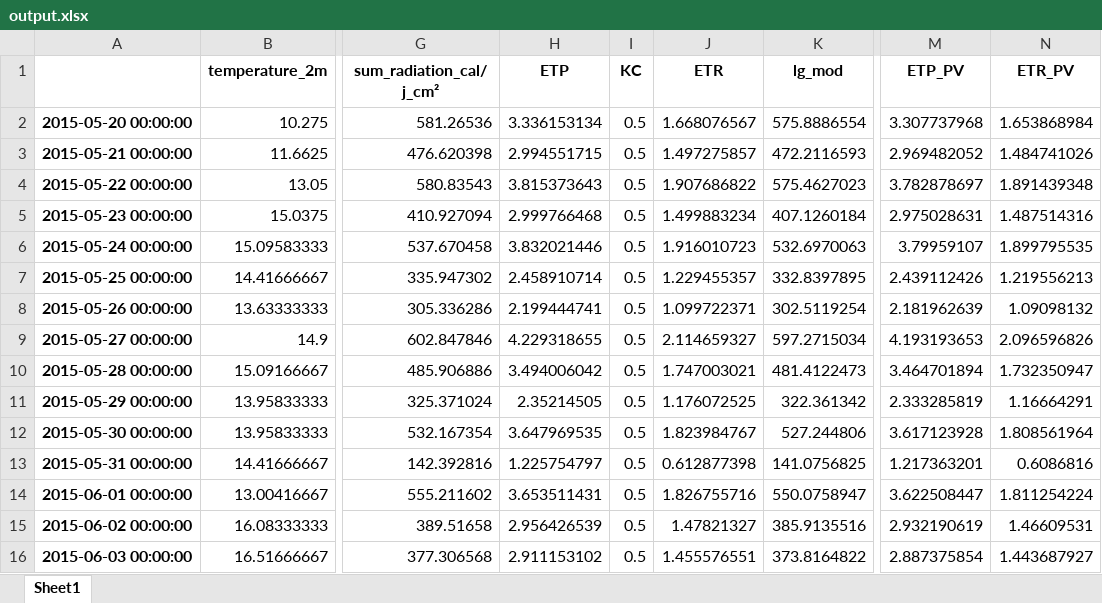
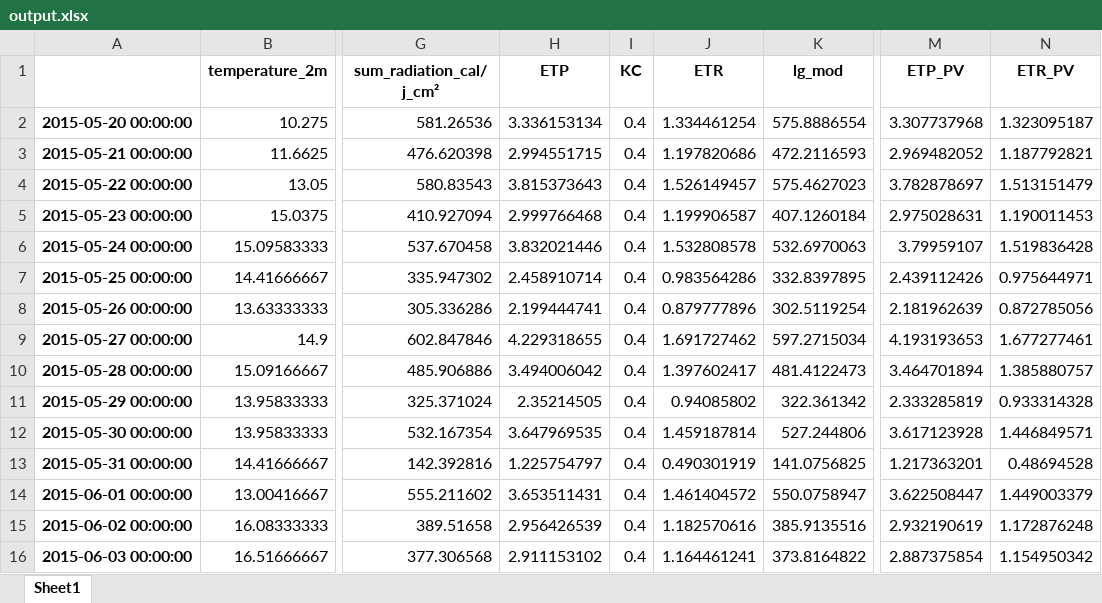
Before and after one commit to ElyWacime/bilan_hydrique, an Excel workbook: output.xlsx, sheet Sheet1, drawn as a sheet; only a part is shown, gaps mark what is left out; values as stored, in another font and other column widths than the file's, no borders; the diff covers the shown part only; the diff names each change by its address in the sheet, - before the commit and + after, or states it on an @@ line.

```diff
--- a/output.xlsx (sheet Sheet1)
+++ b/output.xlsx (sheet Sheet1)
-I2:I16 (KC): 0.5
+I2:I16 (KC): 0.4
-J2 (ETR): 1.668076567
+J2 (ETR): 1.334461254
-N2 (ETR_PV): 1.653868984
+N2 (ETR_PV): 1.323095187
-J3 (ETR): 1.497275857
+J3 (ETR): 1.197820686
-N3 (ETR_PV): 1.484741026
+N3 (ETR_PV): 1.187792821
-J4 (ETR): 1.907686822
+J4 (ETR): 1.526149457
-N4 (ETR_PV): 1.891439348
+N4 (ETR_PV): 1.513151479
-J5 (ETR): 1.499883234
+J5 (ETR): 1.199906587
-N5 (ETR_PV): 1.487514316
+N5 (ETR_PV): 1.190011453
-J6 (ETR): 1.916010723
+J6 (ETR): 1.532808578
-N6 (ETR_PV): 1.899795535
+N6 (ETR_PV): 1.519836428
-J7 (ETR): 1.229455357
+J7 (ETR): 0.983564286
-N7 (ETR_PV): 1.219556213
+N7 (ETR_PV): 0.975644971
-J8 (ETR): 1.099722371
+J8 (ETR): 0.879777896
-N8 (ETR_PV): 1.09098132
+N8 (ETR_PV): 0.872785056
-J9 (ETR): 2.114659327
+J9 (ETR): 1.691727462
-N9 (ETR_PV): 2.096596826
+N9 (ETR_PV): 1.677277461
-J10 (ETR): 1.747003021
+J10 (ETR): 1.397602417
-N10 (ETR_PV): 1.732350947
+N10 (ETR_PV): 1.385880757
-J11 (ETR): 1.176072525
+J11 (ETR): 0.94085802
-N11 (ETR_PV): 1.16664291
+N11 (ETR_PV): 0.933314328
-J12 (ETR): 1.823984767
+J12 (ETR): 1.459187814
-N12 (ETR_PV): 1.808561964
+N12 (ETR_PV): 1.446849571
-J13 (ETR): 0.612877398
+J13 (ETR): 0.490301919
-N13 (ETR_PV): 0.6086816
+N13 (ETR_PV): 0.48694528
-J14 (ETR): 1.826755716
+J14 (ETR): 1.461404572
-N14 (ETR_PV): 1.811254224
+N14 (ETR_PV): 1.449003379
-J15 (ETR): 1.47821327
+J15 (ETR): 1.182570616
-N15 (ETR_PV): 1.46609531
+N15 (ETR_PV): 1.172876248
-J16 (ETR): 1.455576551
+J16 (ETR): 1.164461241
-N16 (ETR_PV): 1.443687927
+N16 (ETR_PV): 1.154950342
```
Also changed, not shown: 243 edited cells elsewhere in this sheet, 3 other files.
